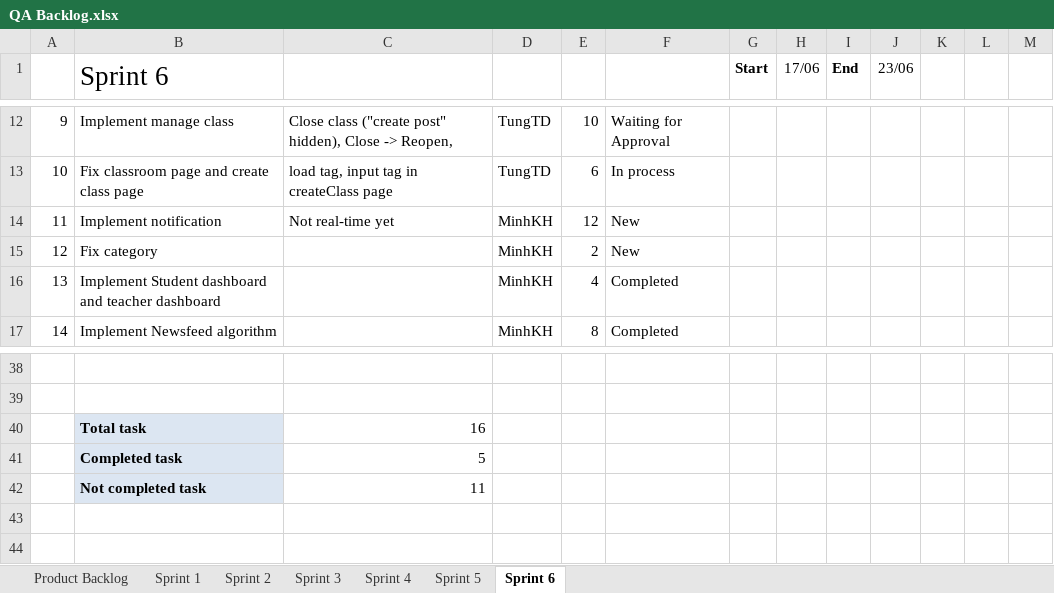
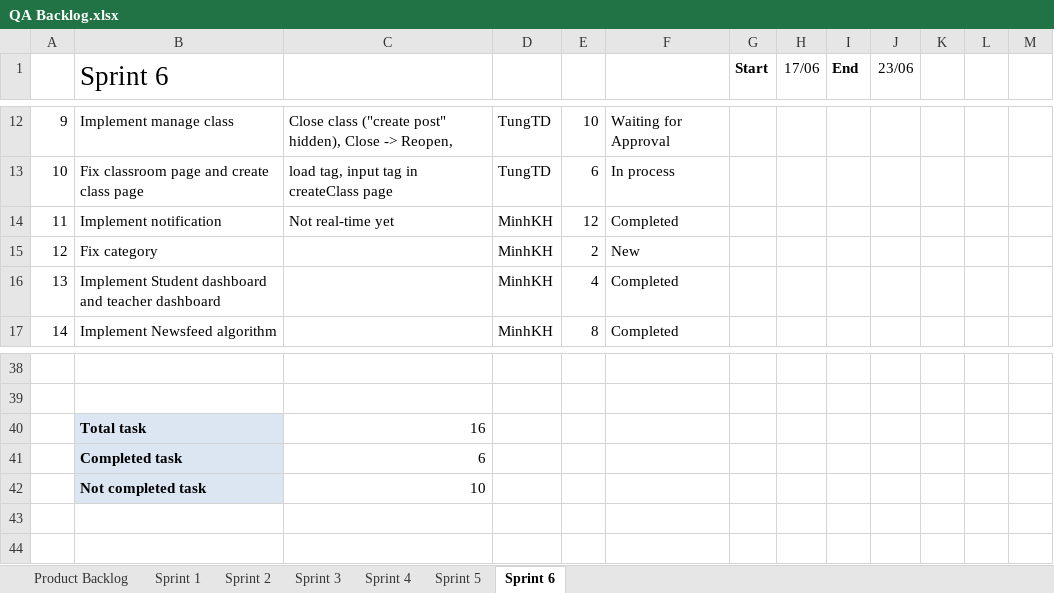
Before and after one commit to CapstoneTeam11/Document, an Excel workbook: QA Backlog.xlsx, sheet Sprint 6, drawn as a sheet; only a part is shown, gaps mark what is left out; values as stored, in another font and other column widths than the file's, no borders; charts and pictures not drawn; the diff names each change by its address in the sheet, - before the commit and + after, or states it on an @@ line.

Commit message:
update status

```diff
--- a/QA Backlog.xlsx (sheet Sprint 6)
+++ b/QA Backlog.xlsx (sheet Sprint 6)
-F14: New
+F14: Completed
-C41: 5
+C41: 6
-C42: 11
+C42: 10
```
Also changed, not shown: charts or pictures.
